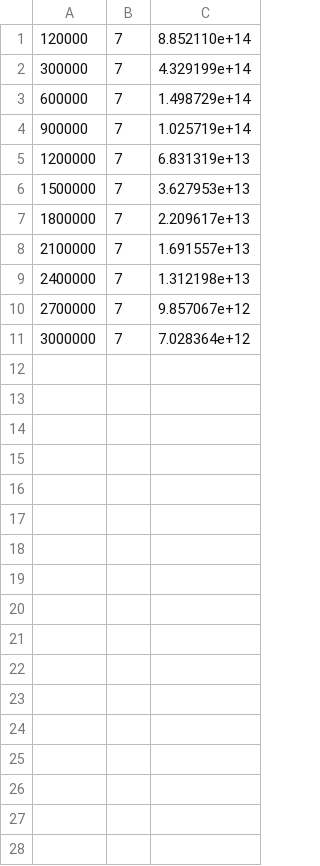
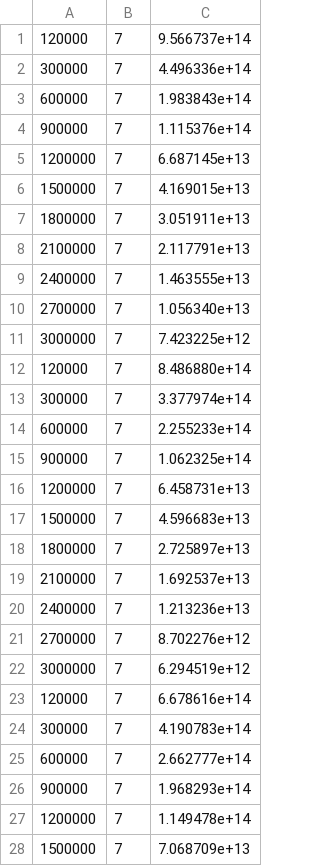
Before and after one commit to WindAsMe/LargeScaleCEC2013, a CSV file: in20200828/DimensionReductionForSparse/main_interface/optimization_main/Normal/results_f7.csv, drawn as a sheet; only a part is shown; the diff covers the shown part only.

```diff
--- a/in20200828/DimensionReductionForSparse/main_interface/optimization_main/Normal/results_f7.csv
+++ b/in20200828/DimensionReductionForSparse/main_interface/optimization_main/Normal/results_f7.csv
@@ -1,11 +1,28 @@
-120000, 7, 8.852110e+14
-300000, 7, 4.329199e+14
-600000, 7, 1.498729e+14
-900000, 7, 1.025719e+14
-1200000, 7, 6.831319e+13
-1500000, 7, 3.627953e+13
-1800000, 7, 2.209617e+13
-2100000, 7, 1.691557e+13
-2400000, 7, 1.312198e+13
-2700000, 7, 9.857067e+12
-3000000, 7, 7.028364e+12
+120000, 7, 9.566737e+14
+300000, 7, 4.496336e+14
+600000, 7, 1.983843e+14
+900000, 7, 1.115376e+14
+1200000, 7, 6.687145e+13
+1500000, 7, 4.169015e+13
+1800000, 7, 3.051911e+13
+2100000, 7, 2.117791e+13
+2400000, 7, 1.463555e+13
+2700000, 7, 1.056340e+13
+3000000, 7, 7.423225e+12
+120000, 7, 8.486880e+14
+300000, 7, 3.377974e+14
+600000, 7, 2.255233e+14
+900000, 7, 1.062325e+14
+1200000, 7, 6.458731e+13
+1500000, 7, 4.596683e+13
+1800000, 7, 2.725897e+13
+2100000, 7, 1.692537e+13
+2400000, 7, 1.213236e+13
+2700000, 7, 8.702276e+12
+3000000, 7, 6.294519e+12
+120000, 7, 6.678616e+14
+300000, 7, 4.190783e+14
+600000, 7, 2.662777e+14
+900000, 7, 1.968293e+14
+1200000, 7, 1.149478e+14
+1500000, 7, 7.068709e+13
```
Also changed, not shown: 5 added rows elsewhere in this file, 10 other files.
